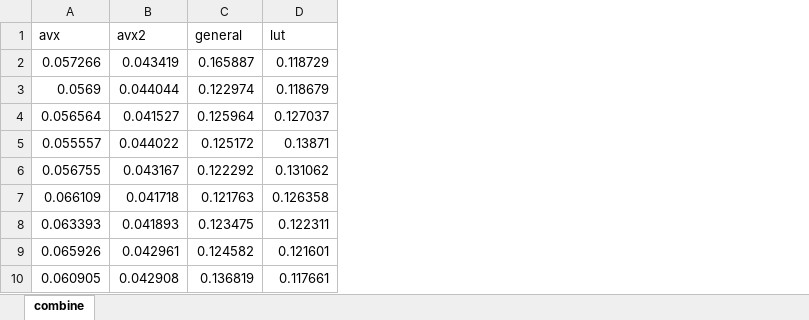
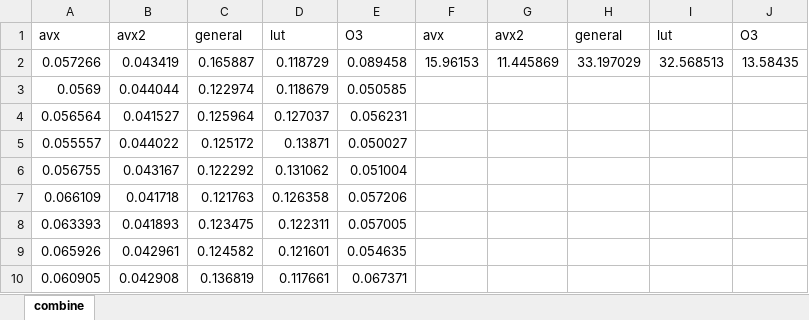
Before and after one commit to yuuki1293/benchmark, an Excel workbook: convert_uint8_t_to_float32/combine.xlsx, sheet combine, drawn as a sheet; only a part is shown; values as stored, in another font and other column widths than the file's, no borders; charts and pictures not drawn; the diff names each change by its address in the sheet, - before the commit and + after, or states it on an @@ line.

```diff
--- a/convert_uint8_t_to_float32/combine.xlsx (sheet combine)
+++ b/convert_uint8_t_to_float32/combine.xlsx (sheet combine)
+column E, rows 1-10: O3 | 0.089458 | 0.050585 | 0.056231 | 0.050027 | 0.051004 | 0.057206 | 0.057005 | 0.054635 | 0.067371
+column F, rows 1-2: avx | 15.96153
+column G, rows 1-2: avx2 | 11.445869
+column H, rows 1-2: general | 33.197029
+column I, rows 1-2: lut | 32.568513
+column J, rows 1-2: O3 | 13.58435
```
Also changed, not shown: charts or pictures, 2 other files.
